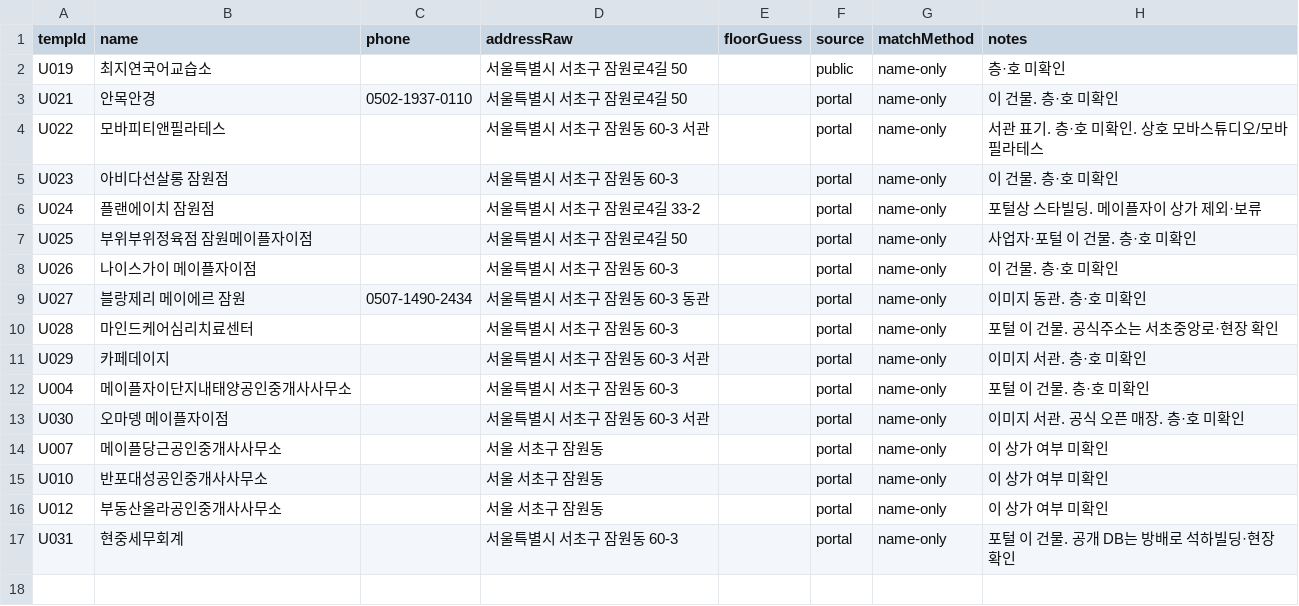
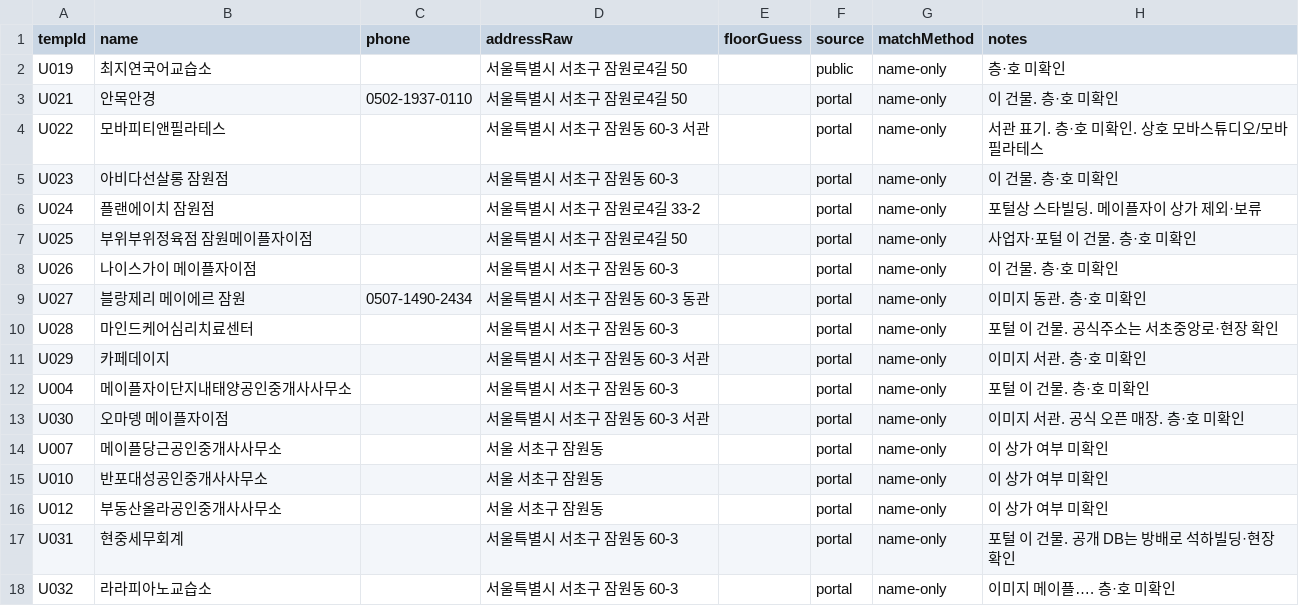
Before and after one commit to blanciel1977-lab/jamwon-maple-plaza, a CSV file: data/shops_unmatched.csv, drawn as a sheet; the diff names each change by its address in the sheet, - before the commit and + after, or states it on an @@ line.

```diff
--- a/data/shops_unmatched.csv
+++ b/data/shops_unmatched.csv
+row 18: U032 | 라라피아노교습소 |  | 서울특별시 서초구 잠원동 60-3 |  | portal | name-only | 이미지 메이플…. 층·호 미확인
```
Also changed, not shown: data/shops.csv, 1 other file.
